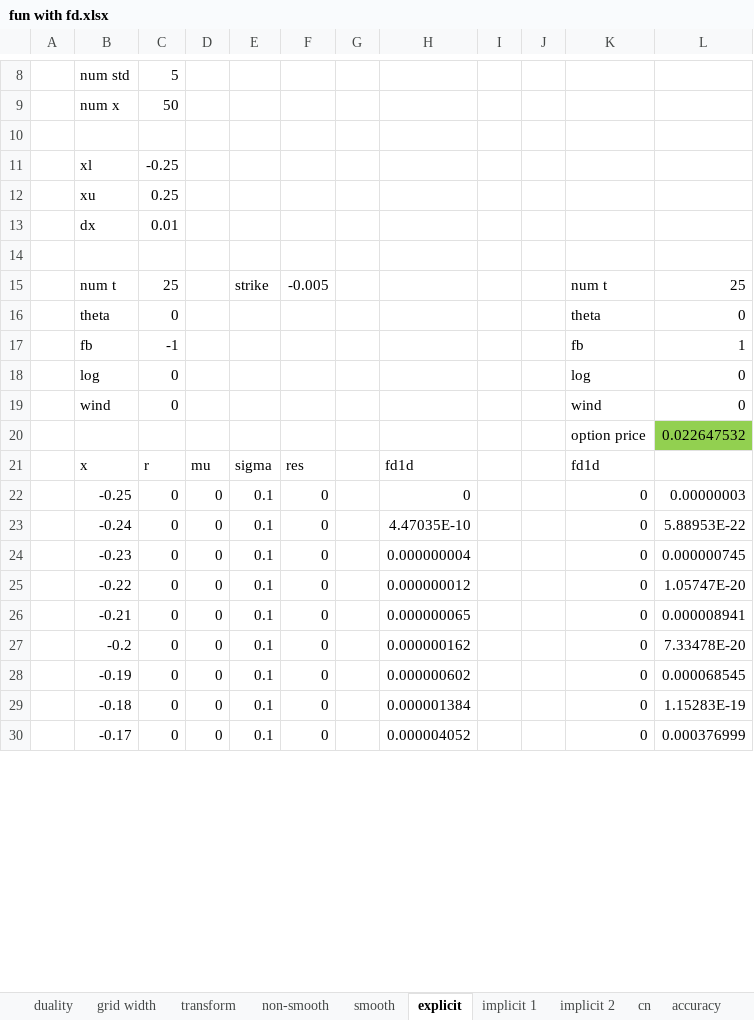
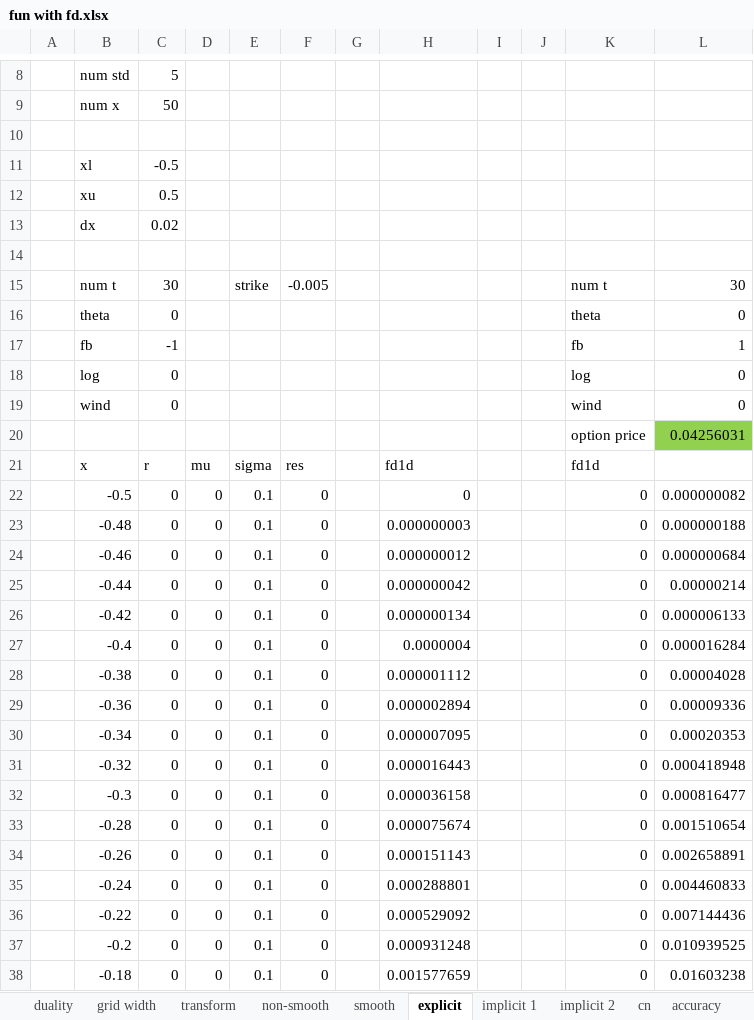
Before and after one commit to brnohu/CompFin, an Excel workbook: Week 4/fun with fd.xlsx, sheet explicit, drawn as a sheet; only a part is shown, gaps mark what is left out; values as stored, in another font and other column widths than the file's, no borders; charts and pictures not drawn; removed rows and columns are numbered as before the commit, all else as after; the diff covers the shown part only; the diff names each change by its address in the sheet, - before the commit and + after, or states it on an @@ line.

```diff
--- a/Week 4/fun with fd.xlsx (sheet explicit)
+++ b/Week 4/fun with fd.xlsx (sheet explicit)
-C11: -0.25
+C11: -0.5
-C12: 0.25
+C12: 0.5
-C13: 0.01
+C13: 0.02
-C15: 25
+C15: 30
-L15: 25
+L15: 30
-L20: 0.022647532
+L20: 0.04256031
-B22: -0.25
+B22: -0.5
-L22: 0.00000003
+L22: 0.000000082
+row 23:  | -0.48 | 0 | 0 | 0.1 | 0 |  | 0.000000003 |  |  | 0 | 0.000000188
+row 24:  | -0.46 | 0 | 0 | 0.1 | 0 |  | 0.000000012 |  |  | 0 | 0.000000684
+row 25:  | -0.44 | 0 | 0 | 0.1 | 0 |  | 0.000000042 |  |  | 0 | 0.00000214
+row 26:  | -0.42 | 0 | 0 | 0.1 | 0 |  | 0.000000134 |  |  | 0 | 0.000006133
+row 27:  | -0.4 | 0 | 0 | 0.1 | 0 |  | 0.0000004 |  |  | 0 | 0.000016284
+row 28:  | -0.38 | 0 | 0 | 0.1 | 0 |  | 0.000001112 |  |  | 0 | 0.00004028
+row 29:  | -0.36 | 0 | 0 | 0.1 | 0 |  | 0.000002894 |  |  | 0 | 0.00009336
+row 30:  | -0.34 | 0 | 0 | 0.1 | 0 |  | 0.000007095 |  |  | 0 | 0.00020353
+row 31:  | -0.32 | 0 | 0 | 0.1 | 0 |  | 0.000016443 |  |  | 0 | 0.000418948
+row 32:  | -0.3 | 0 | 0 | 0.1 | 0 |  | 0.000036158 |  |  | 0 | 0.000816477
+row 33:  | -0.28 | 0 | 0 | 0.1 | 0 |  | 0.000075674 |  |  | 0 | 0.001510654
+row 34:  | -0.26 | 0 | 0 | 0.1 | 0 |  | 0.000151143 |  |  | 0 | 0.002658891
-H35: 4.47035E-10
+H35: 0.000288801
-L35: 5.88953E-22
+L35: 0.004460833
-row 24:  | -0.23 | 0 | 0 | 0.1 | 0 |  | 0.000000004 |  |  | 0 | 0.000000745
-H36: 0.000000012
+H36: 0.000529092
-L36: 1.05747E-20
+L36: 0.007144436
-row 26:  | -0.21 | 0 | 0 | 0.1 | 0 |  | 0.000000065 |  |  | 0 | 0.000008941
-H37: 0.000000162
+H37: 0.000931248
-L37: 7.33478E-20
+L37: 0.010939525
-row 28:  | -0.19 | 0 | 0 | 0.1 | 0 |  | 0.000000602 |  |  | 0 | 0.000068545
-H38: 0.000001384
+H38: 0.001577659
-L38: 1.15283E-19
+L38: 0.01603238
-row 30:  | -0.17 | 0 | 0 | 0.1 | 0 |  | 0.000004052 |  |  | 0 | 0.000376999
```
Also changed, not shown: 12 added rows, 20 removed rows and 48 edited cells elsewhere in this sheet, sheet accuracy, sheet duality, sheet implicit 2, sheet implicit 1, sheet grid width, other sheet tabs, formulas that keep their value, charts or pictures, 3 other files.
